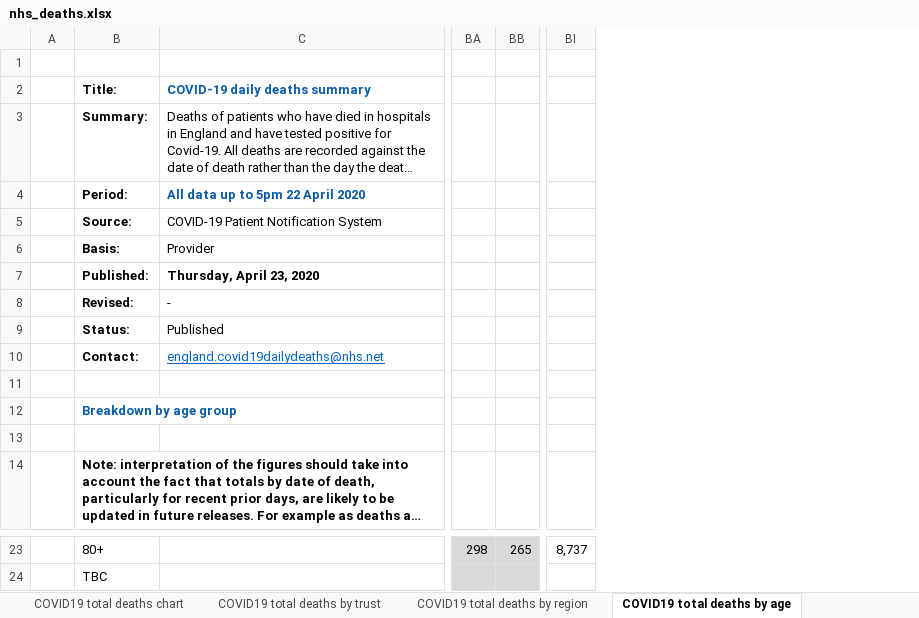
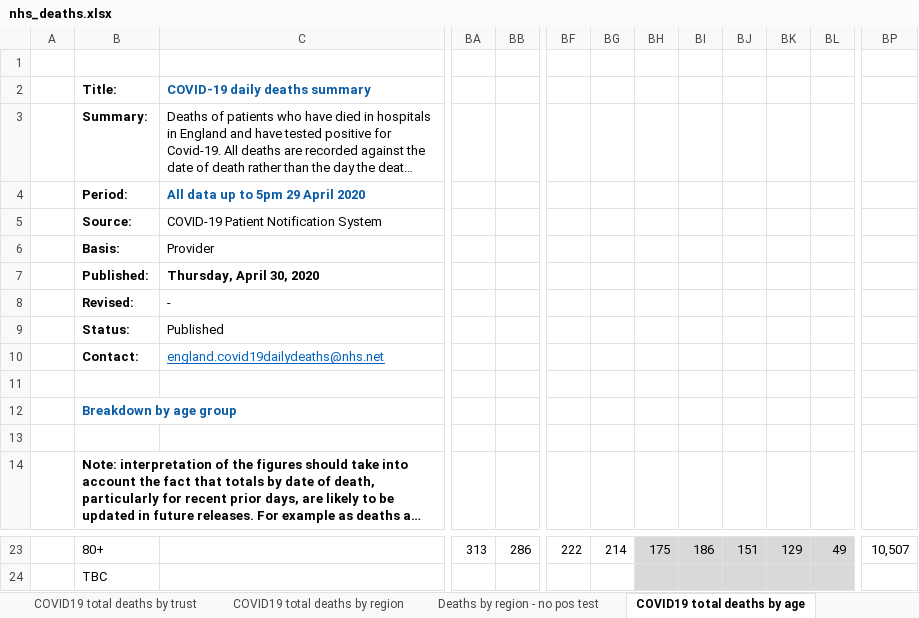
Before and after one commit to miqdadasaria/nhs_covid_deaths, an Excel workbook: data/nhs_deaths.xlsx, sheet COVID19 total deaths by age, drawn as a sheet; only a part is shown, gaps mark what is left out; long unchanged cells end in …; values as stored, in another font and other column widths than the file's, no borders; removed rows and columns are numbered as before the commit, all else as after; the diff covers the shown part only; the diff names each change by its address in the sheet, - before the commit and + after, or states it on an @@ line.

Commit message:
updated with latest data 30th April 2020

```diff
--- a/data/nhs_deaths.xlsx (sheet COVID19 total deaths by age)
+++ b/data/nhs_deaths.xlsx (sheet COVID19 total deaths by age)
+sheet tab: Deaths by region - no pos test
+column BF, row 23: 222
+column BG, row 23: 214
+column BH, row 23: 175
+column BI, row 23: 186
+column BJ, row 23: 151
+column BK, row 23: 129
+column BL, row 23: 49
-column BI, row 23: 8,737
+column BP, row 23: 10,507
-C4: All data up to 5pm 22 April 2020
+C4: All data up to 5pm 29 April 2020
-C7: Thursday, April 23, 2020
+C7: Thursday, April 30, 2020
-BA23:BB24 fill: #D9D9D9
+BA23:BB24 fill: none
-BA23: 298
+BA23: 313
-BB23: 265
+BB23: 286
```
Also changed, not shown: 173 edited cells and cell formats elsewhere in this sheet, sheet COVID19 total deaths by trust, sheet COVID19 total deaths by region, sheet COVID19 total by ethnicity, sheet COVID19 total deaths chart, other sheet tabs, charts or pictures, 12 other files.
